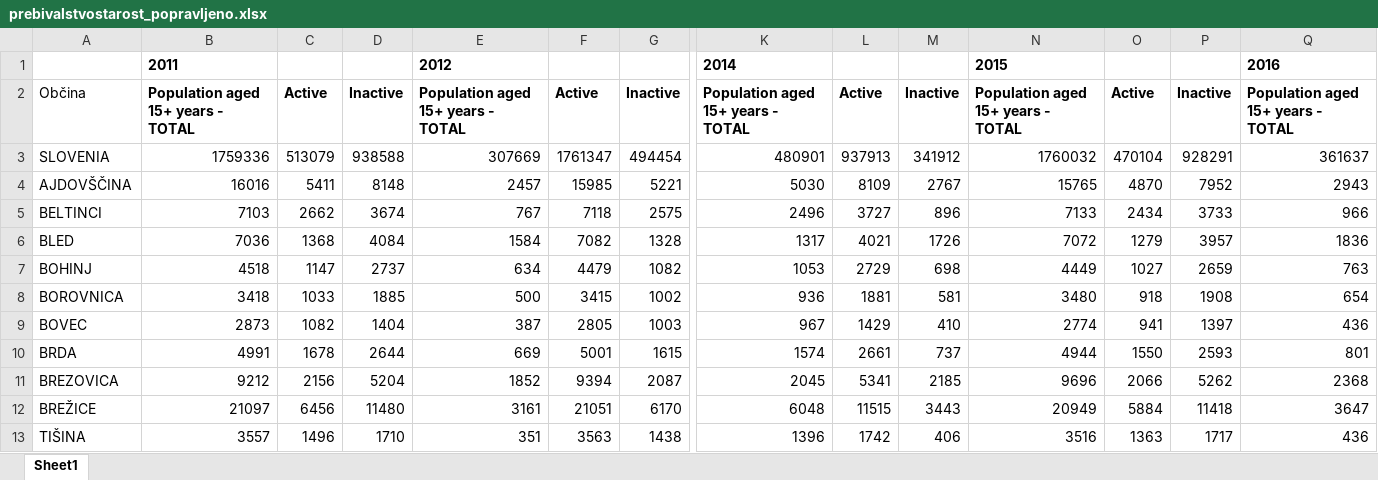
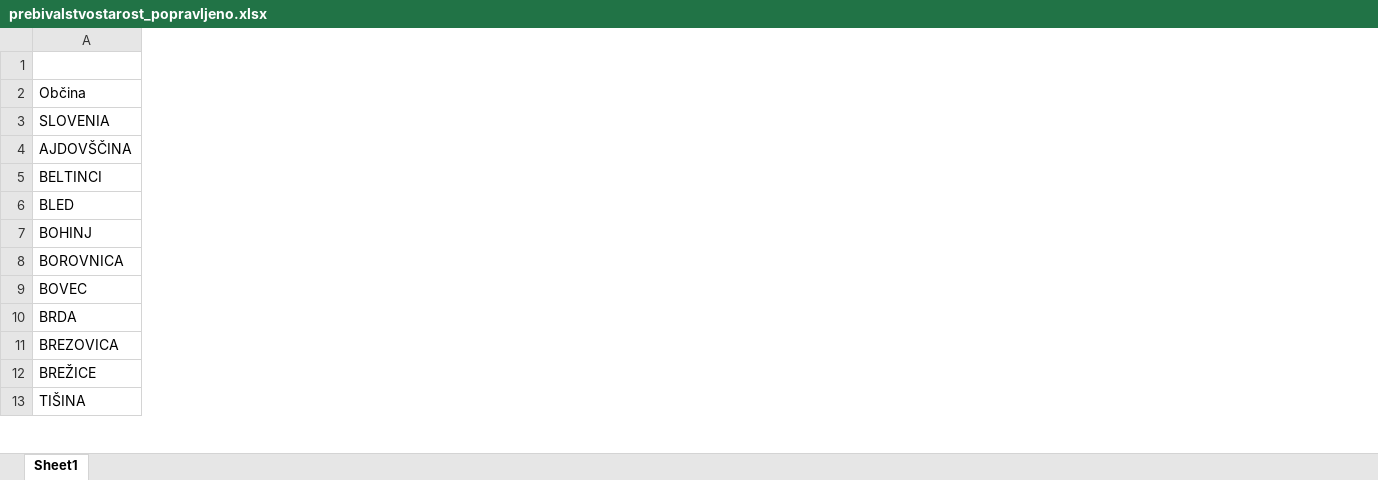
Before and after one commit to rotmiha/OPSI-Migracije, an Excel workbook: PopravljeniExcel/prebivalstvostarost_popravljeno.xlsx, sheet Sheet1, drawn as a sheet; only a part is shown, gaps mark what is left out; values as stored, in another font and other column widths than the file's, no borders; the diff covers the shown part only; the diff names each change by its address in the sheet, - before the commit and + after, or states it on an @@ line.

```diff
--- a/PopravljeniExcel/prebivalstvostarost_popravljeno.xlsx (sheet Sheet1)
+++ b/PopravljeniExcel/prebivalstvostarost_popravljeno.xlsx (sheet Sheet1)
-column B, rows 1-13: 2011 | Population aged 15+ years - TOTAL | 1759336 | 16016 | 7103 | 7036 | 4518 | 3418 | 2873 | 4991 | 9212 | 21097 | 3557
-column C, rows 2-13: Active | 513079 | 5411 | 2662 | 1368 | 1147 | 1033 | 1082 | 1678 | 2156 | 6456 | 1496
-column D, rows 2-13: Inactive | 938588 | 8148 | 3674 | 4084 | 2737 | 1885 | 1404 | 2644 | 5204 | 11480 | 1710
-column E, rows 1-13: 2012 | Population aged 15+ years - TOTAL | 307669 | 2457 | 767 | 1584 | 634 | 500 | 387 | 669 | 1852 | 3161 | 351
-column F, rows 2-13: Active | 1761347 | 15985 | 7118 | 7082 | 4479 | 3415 | 2805 | 5001 | 9394 | 21051 | 3563
-column G, rows 2-13: Inactive | 494454 | 5221 | 2575 | 1328 | 1082 | 1002 | 1003 | 1615 | 2087 | 6170 | 1438
-column K, rows 1-13: 2014 | Population aged 15+ years - TOTAL | 480901 | 5030 | 2496 | 1317 | 1053 | 936 | 967 | 1574 | 2045 | 6048 | 1396
-column L, rows 2-13: Active | 937913 | 8109 | 3727 | 4021 | 2729 | 1881 | 1429 | 2661 | 5341 | 11515 | 1742
-column M, rows 2-13: Inactive | 341912 | 2767 | 896 | 1726 | 698 | 581 | 410 | 737 | 2185 | 3443 | 406
-column N, rows 1-13: 2015 | Population aged 15+ years - TOTAL | 1760032 | 15765 | 7133 | 7072 | 4449 | 3480 | 2774 | 4944 | 9696 | 20949 | 3516
-column O, rows 2-13: Active | 470104 | 4870 | 2434 | 1279 | 1027 | 918 | 941 | 1550 | 2066 | 5884 | 1363
-column P, rows 2-13: Inactive | 928291 | 7952 | 3733 | 3957 | 2659 | 1908 | 1397 | 2593 | 5262 | 11418 | 1717
-column Q, rows 1-13: 2016 | Population aged 15+ years - TOTAL | 361637 | 2943 | 966 | 1836 | 763 | 654 | 436 | 801 | 2368 | 3647 | 436
```
Also changed, not shown: 34 removed columns elsewhere in this sheet, PopravljeniExcel/prebivalstvoizobrazba_popravljeno.xlsx.
